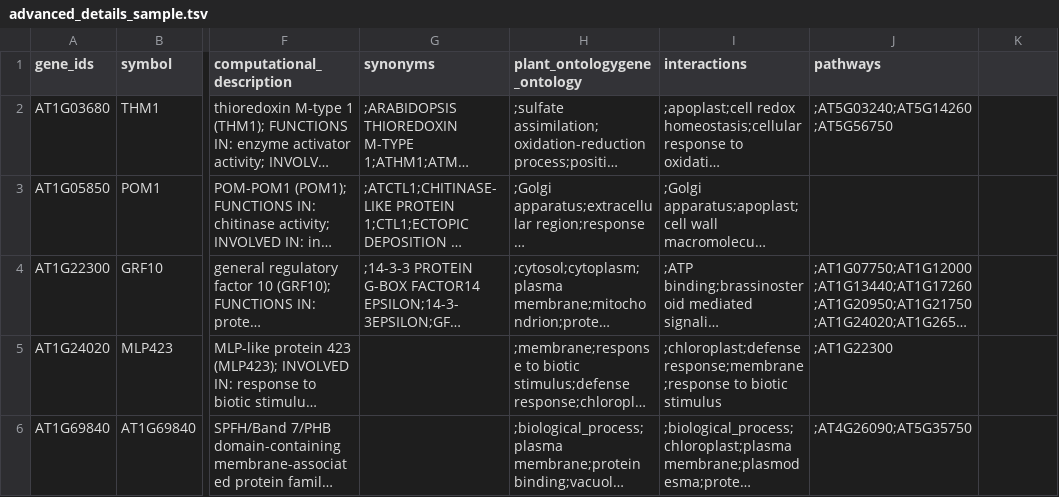
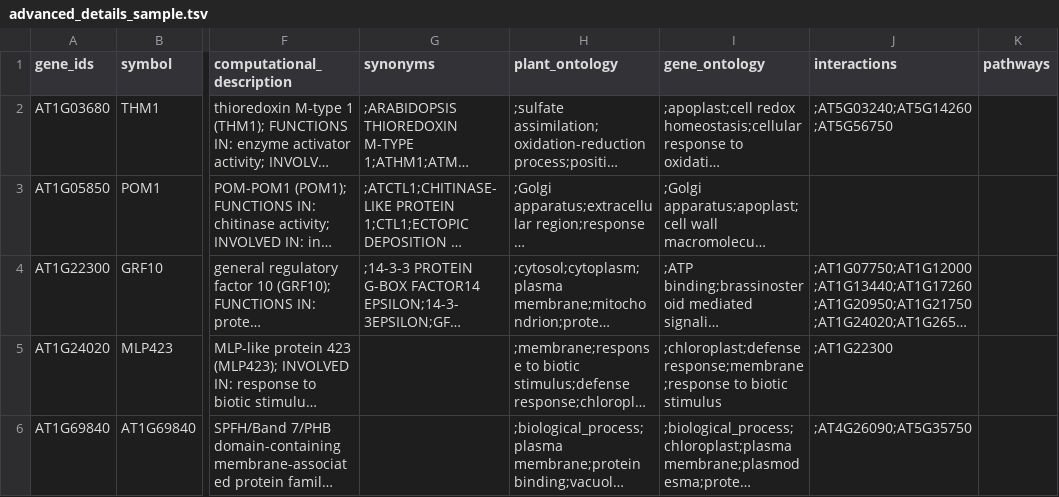
Before and after one commit to malewins/SEQing, a TSV file: example_set/advanced_details_sample.tsv, drawn as a sheet; only a part is shown, gaps mark what is left out; long unchanged cells end in …; the diff names each change by its address in the sheet, - before the commit and + after, or states it on an @@ line.

Commit message:
fixed head in advanced description file. removed old data from example.

```diff
--- a/example_set/advanced_details_sample.tsv
+++ b/example_set/advanced_details_sample.tsv
-H1: plant_ontologygene_ontology
+H1: plant_ontology
-I1: interactions
+I1: gene_ontology
-J1: pathways
+J1: interactions
-K1: (empty)
+K1: pathways
```
